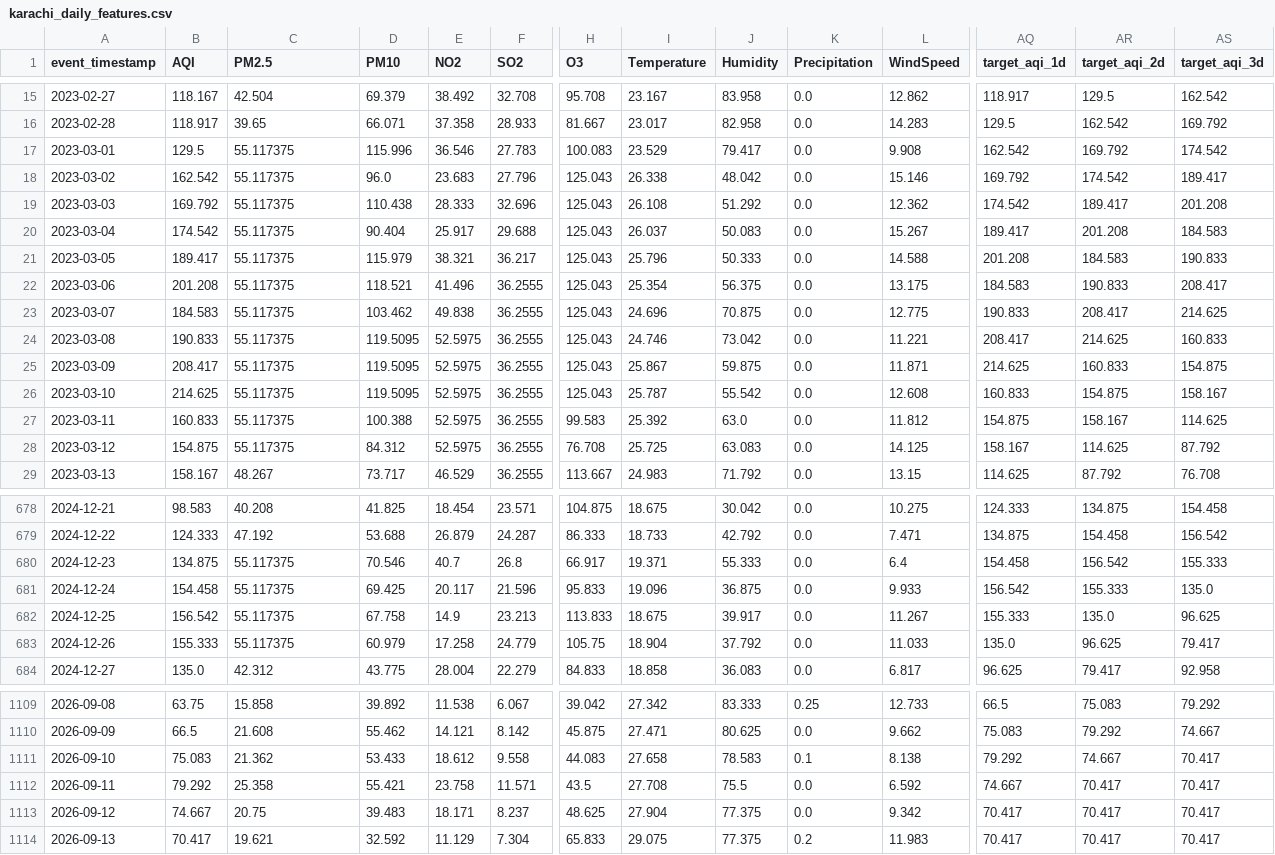
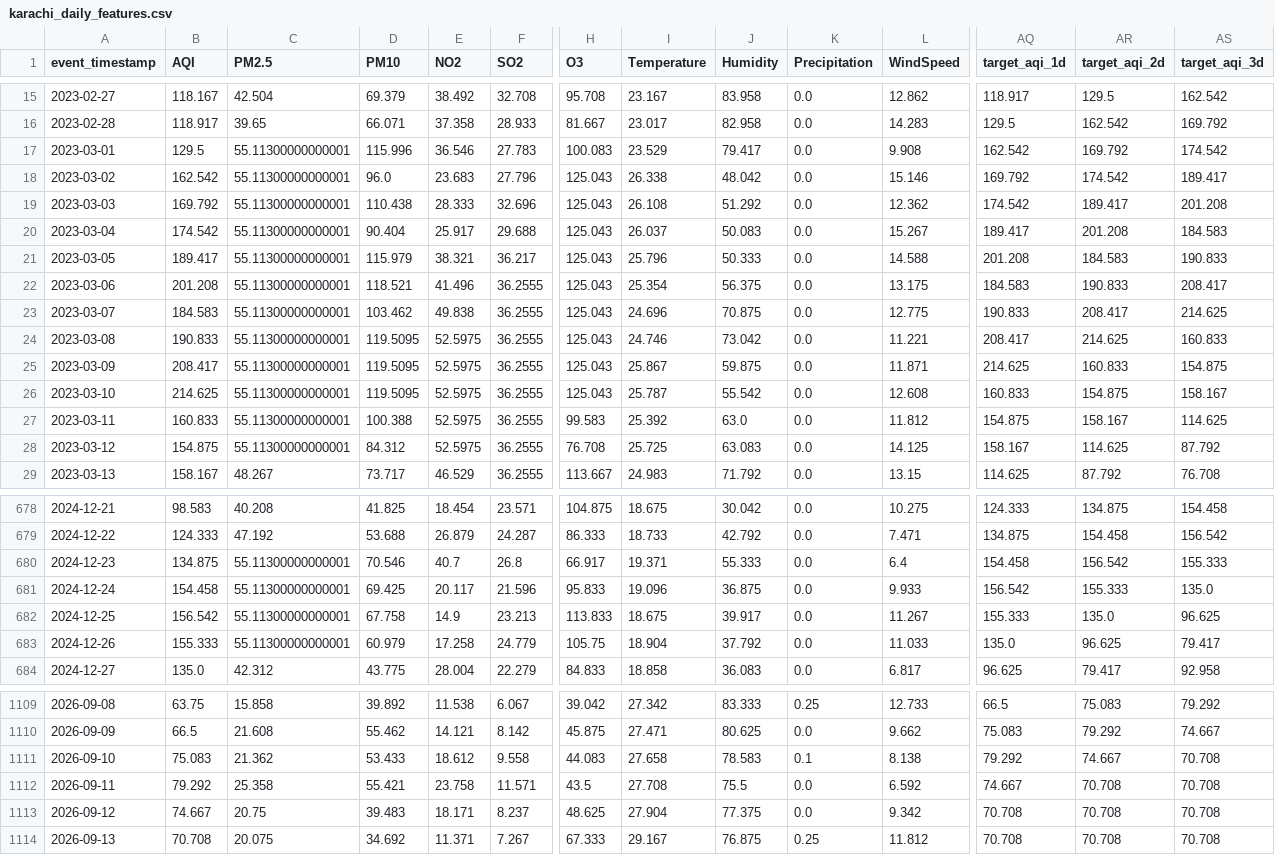
Before and after one commit to MuhammadHassanSiddiqui123/aqi-predictor, a CSV file: data/feature_store/karachi_daily_features.csv, drawn as a sheet; only a part is shown, gaps mark what is left out; the diff covers the shown part only; the diff names each change by its address in the sheet, - before the commit and + after, or states it on an @@ line.

```diff
--- a/data/feature_store/karachi_daily_features.csv
+++ b/data/feature_store/karachi_daily_features.csv
-C17:C28 (PM2.5): 55.117375
+C17:C28 (PM2.5): 55.11300000000001
-C680:C683 (PM2.5): 55.117375
+C680:C683 (PM2.5): 55.11300000000001
-AS1111:AS1114 (target_aqi_3d): 70.417
+AS1111:AS1114 (target_aqi_3d): 70.708
-AR1112:AR1114 (target_aqi_2d): 70.417
+AR1112:AR1114 (target_aqi_2d): 70.708
-AQ1113:AQ1114 (target_aqi_1d): 70.417
+AQ1113:AQ1114 (target_aqi_1d): 70.708
-B1114 (AQI): 70.417
+B1114 (AQI): 70.708
-C1114 (PM2.5): 19.621
+C1114 (PM2.5): 20.075
-D1114 (PM10): 32.592
+D1114 (PM10): 34.692
-E1114 (NO2): 11.129
+E1114 (NO2): 11.371
-F1114 (SO2): 7.304
+F1114 (SO2): 7.267
-H1114 (O3): 65.833
+H1114 (O3): 67.333
-I1114 (Temperature): 29.075
+I1114 (Temperature): 29.167
-J1114 (Humidity): 77.375
+J1114 (Humidity): 76.875
-K1114 (Precipitation): 0.2
+K1114 (Precipitation): 0.25
-L1114 (WindSpeed): 11.983
+L1114 (WindSpeed): 11.812
```
Also changed, not shown: 56 edited cells elsewhere in this file.
